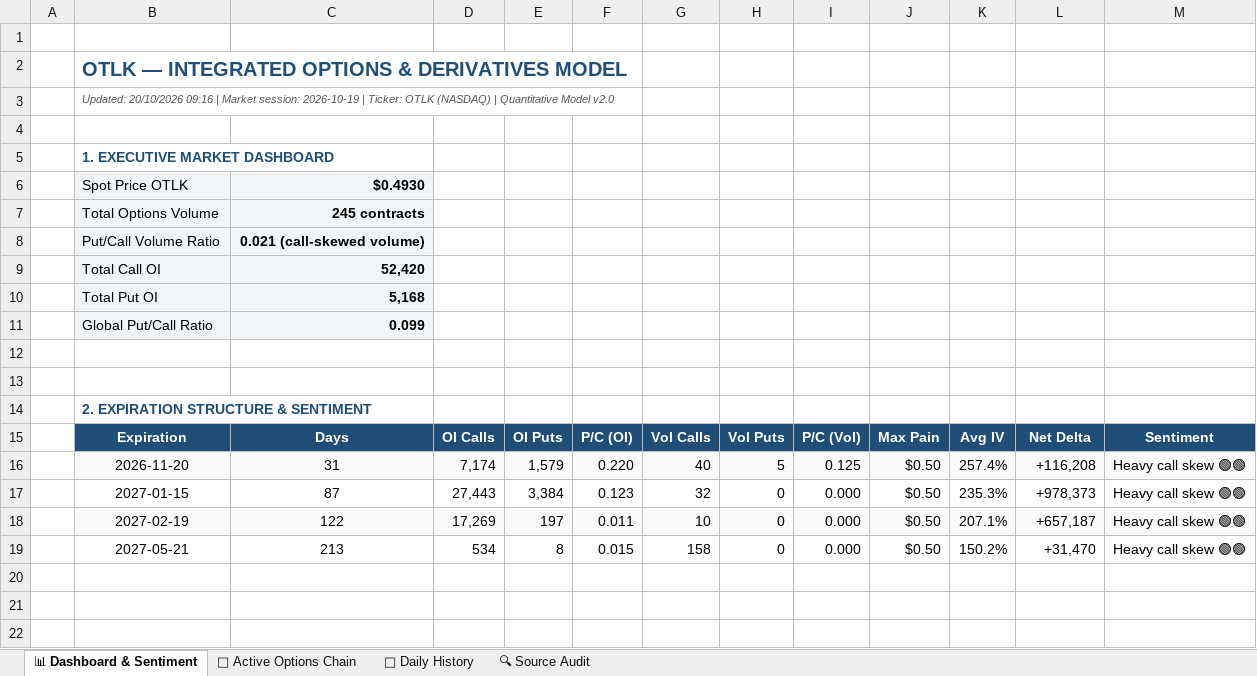
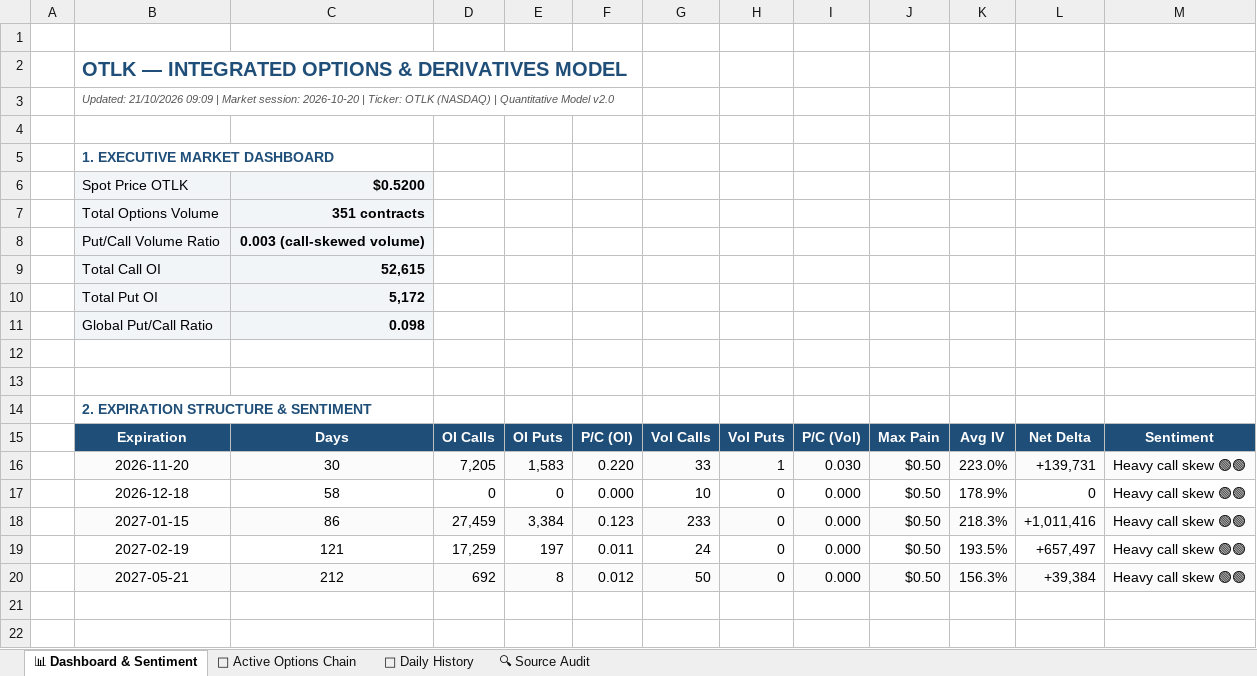
Before and after one commit to The-Slag-Brothers/OTLK-tracker, an Excel workbook: OTLK_Options_Chain_and_Derivatives.xlsx, sheet 📊 Dashboard & Sentiment, drawn as a sheet; only a part is shown; the shorter side is filled out with more unchanged rows; values as stored, in another font and other column widths than the file's, no borders; charts and pictures not drawn; removed rows and columns are numbered as before the commit, all else as after; the diff names each change by its address in the sheet, - before the commit and + after, or states it on an @@ line.

```diff
--- a/OTLK_Options_Chain_and_Derivatives.xlsx (sheet 📊 Dashboard & Sentiment)
+++ b/OTLK_Options_Chain_and_Derivatives.xlsx (sheet 📊 Dashboard & Sentiment)
-B3: Updated: 20/10/2026 09:16 | Market session: 2026-10-19 | Ticker:…
+B3: Updated: 21/10/2026 09:09 | Market session: 2026-10-20 | Ticker:…
-C6: $0.4930
+C6: $0.5200
-C7: 245 contracts
+C7: 351 contracts
-C8: 0.021 (call-skewed volume)
+C8: 0.003 (call-skewed volume)
-C9: 52,420
+C9: 52,615
-C10: 5,168
+C10: 5,172
-C11: 0.099
+C11: 0.098
-row 16:  | 2026-11-20 | 31 | 7,174 | 1,579 | 0.220 | 40 | 5 | 0.125 | $0.50 | 257.4% | +116,208 | Heavy call skew 🟢🟢
+row 16:  | 2026-11-20 | 30 | 7,205 | 1,583 | 0.220 | 33 | 1 | 0.030 | $0.50 | 223.0% | +139,731 | Heavy call skew 🟢🟢
+row 17:  | 2026-12-18 | 58 | 0 | 0 | 0.000 | 10 | 0 | 0.000 | $0.50 | 178.9% | 0 | Heavy call skew 🟢🟢
-B18:M18 fill: none
+B18:M18 fill: #FBFBFB
-C18: 87
+C18: 86
-D18: 27,443
+D18: 27,459
-G18: 32
+G18: 233
-K18: 235.3%
+K18: 218.3%
-L18: +978,373
+L18: +1,011,416
-B19:M19 fill: #FBFBFB
+B19:M19 fill: none
-C19: 122
+C19: 121
-D19: 17,269
+D19: 17,259
-G19: 10
+G19: 24
-K19: 207.1%
+K19: 193.5%
-L19: +657,187
+L19: +657,497
-B20:M20 fill: none
+B20:M20 fill: #FBFBFB
-C20: 213
+C20: 212
-D20: 534
+D20: 692
-F20: 0.015
+F20: 0.012
-G20: 158
+G20: 50
-K20: 150.2%
+K20: 156.3%
-L20: +31,470
+L20: +39,384
```
Also changed, not shown: sheet 🎯 Active Options Chain, sheet 🔍 Source Audit, sheet 📅 Daily History, charts or pictures, OTLK_Shorts_and_Fundamentals_Model.xlsx, 9 other files.
